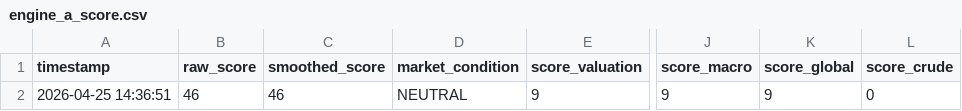
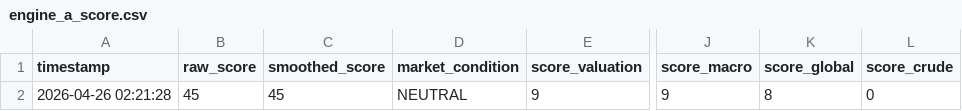
Before and after one commit to abhiarjun231-netizen/Engine-A-Dashboard, a CSV file: data/engine_a_score.csv, drawn as a sheet; only a part is shown, gaps mark what is left out; the diff names each change by its address in the sheet, - before the commit and + after, or states it on an @@ line.

```diff
--- a/data/engine_a_score.csv
+++ b/data/engine_a_score.csv
-A2 (timestamp): 2026-04-25 14:36:51
+A2 (timestamp): 2026-04-26 02:21:28
-B2 (raw_score): 46
+B2 (raw_score): 45
-C2 (smoothed_score): 46
+C2 (smoothed_score): 45
-K2 (score_global): 9
+K2 (score_global): 8
```
Also changed, not shown: data/global_prices.csv, data/historical_prices.csv, 2 other files.
